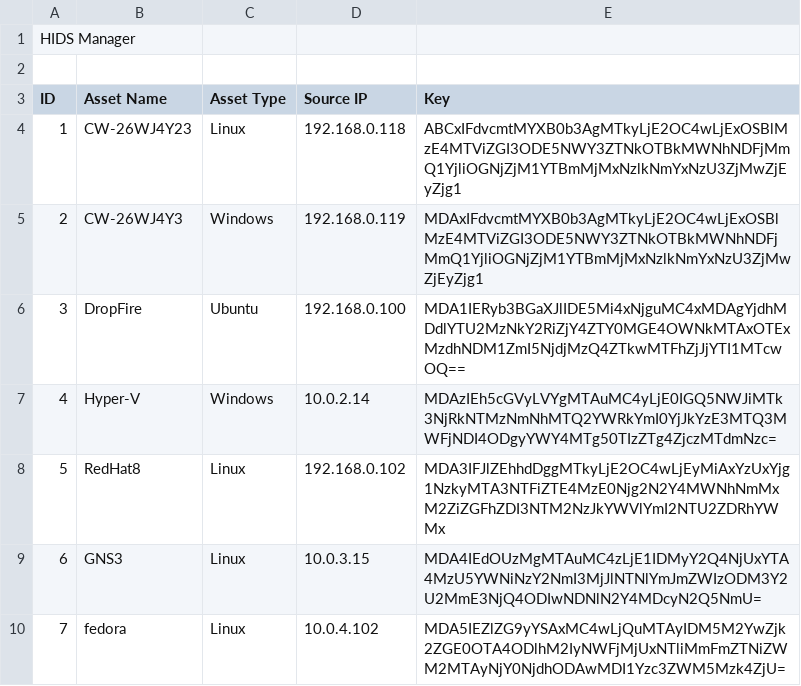
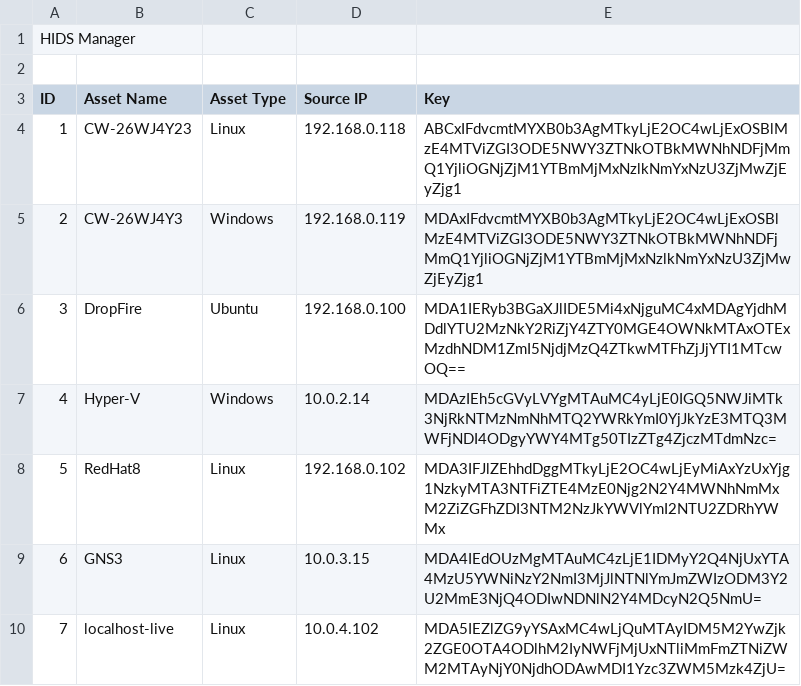
Before and after one commit to Sensato-CW/HIDS-Agent, a CSV file: Install Script/HIDS Keys.csv, drawn as a sheet; the diff names each change by its address in the sheet, - before the commit and + after, or states it on an @@ line.

Commit message:
Update HIDS Keys.csv

```diff
--- a/Install Script/HIDS Keys.csv
+++ b/Install Script/HIDS Keys.csv
-B10 (Asset Name): fedora
+B10 (Asset Name): localhost-live
```
